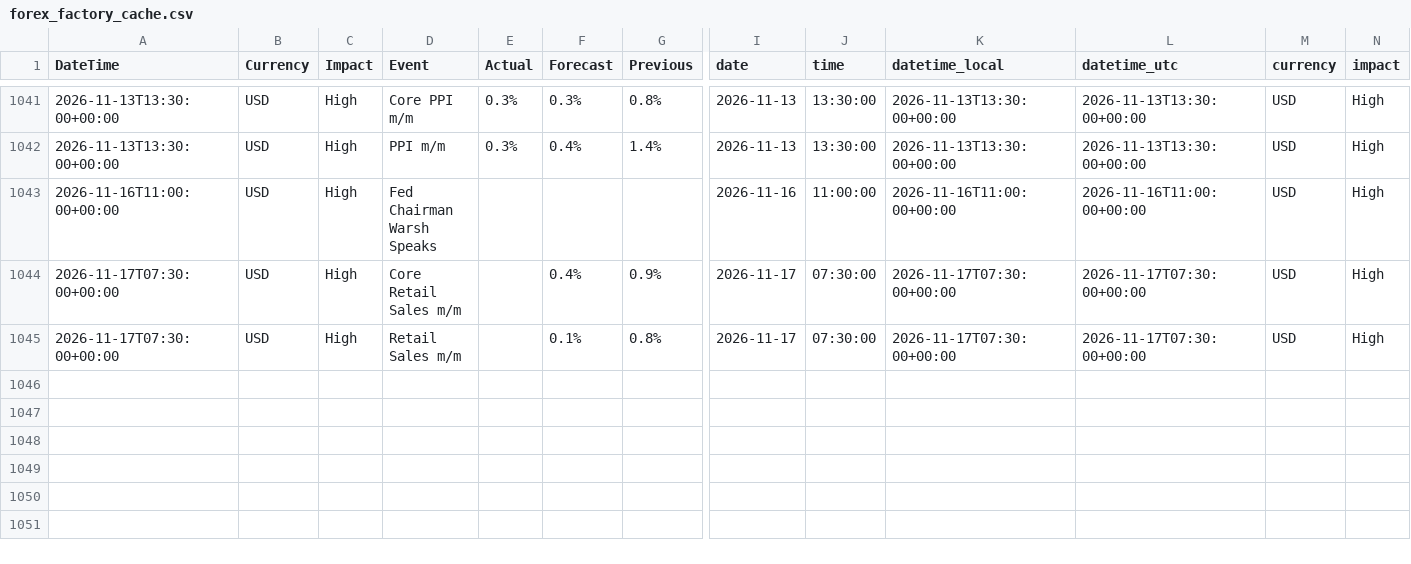
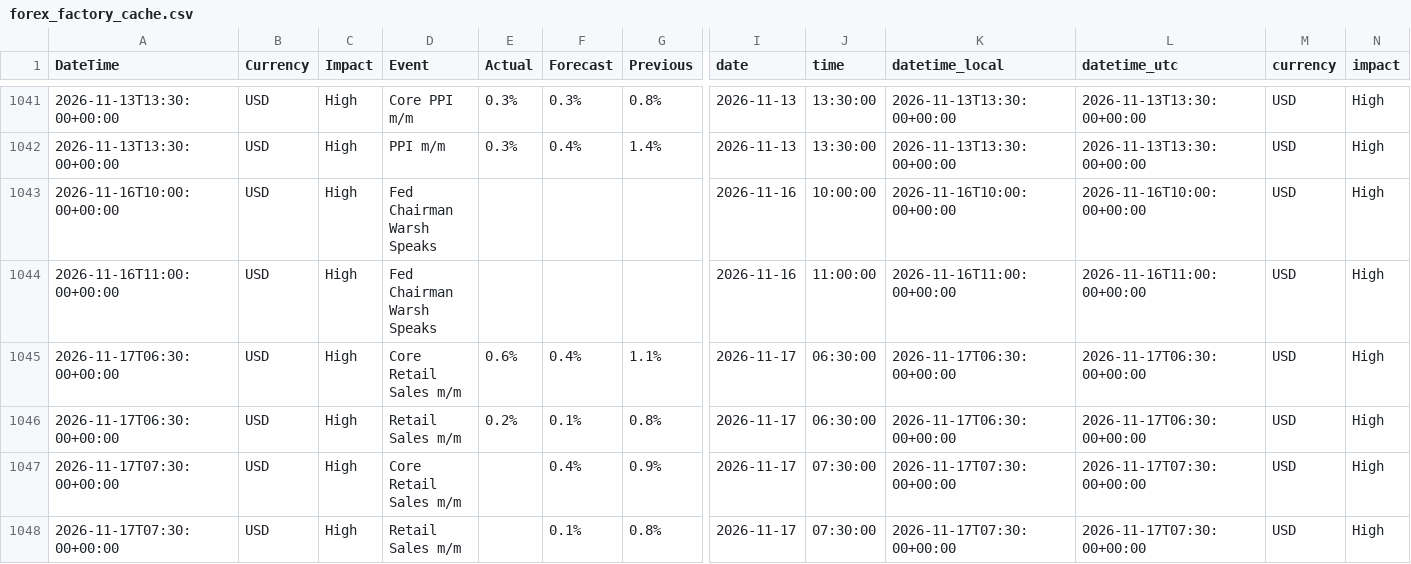
Before and after one commit to AbhiHacler/macrodata, a CSV file: forex_factory_cache.csv, drawn as a sheet; only a part is shown, gaps mark what is left out; rows hold the shown columns only; the diff names each change by its address in the sheet, - before the commit and + after, or states it on an @@ line.

```diff
--- a/forex_factory_cache.csv
+++ b/forex_factory_cache.csv
+row 1043: 2026-11-16T10:00:00+00:00 | USD | High | Fed Chairman Warsh Speaks |  |  |  | 2026-11-16 | 10:00:00 | 2026-11-16T10:00:00+00:00 | 2026-11-16T10:00:00+00:00 | USD | High
+row 1045: 2026-11-17T06:30:00+00:00 | USD | High | Core Retail Sales m/m | 0.6% | 0.4% | 1.1% | 2026-11-17 | 06:30:00 | 2026-11-17T06:30:00+00:00 | 2026-11-17T06:30:00+00:00 | USD | High
+row 1046: 2026-11-17T06:30:00+00:00 | USD | High | Retail Sales m/m | 0.2% | 0.1% | 0.8% | 2026-11-17 | 06:30:00 | 2026-11-17T06:30:00+00:00 | 2026-11-17T06:30:00+00:00 | USD | High
```
